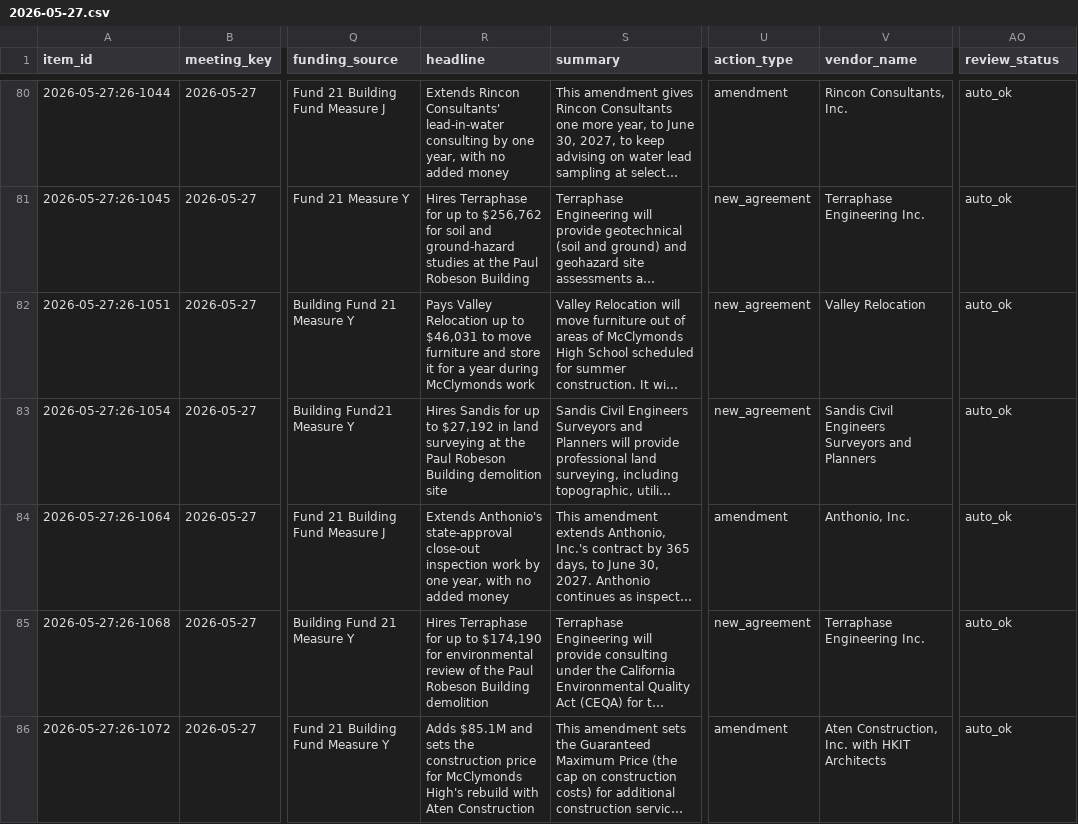
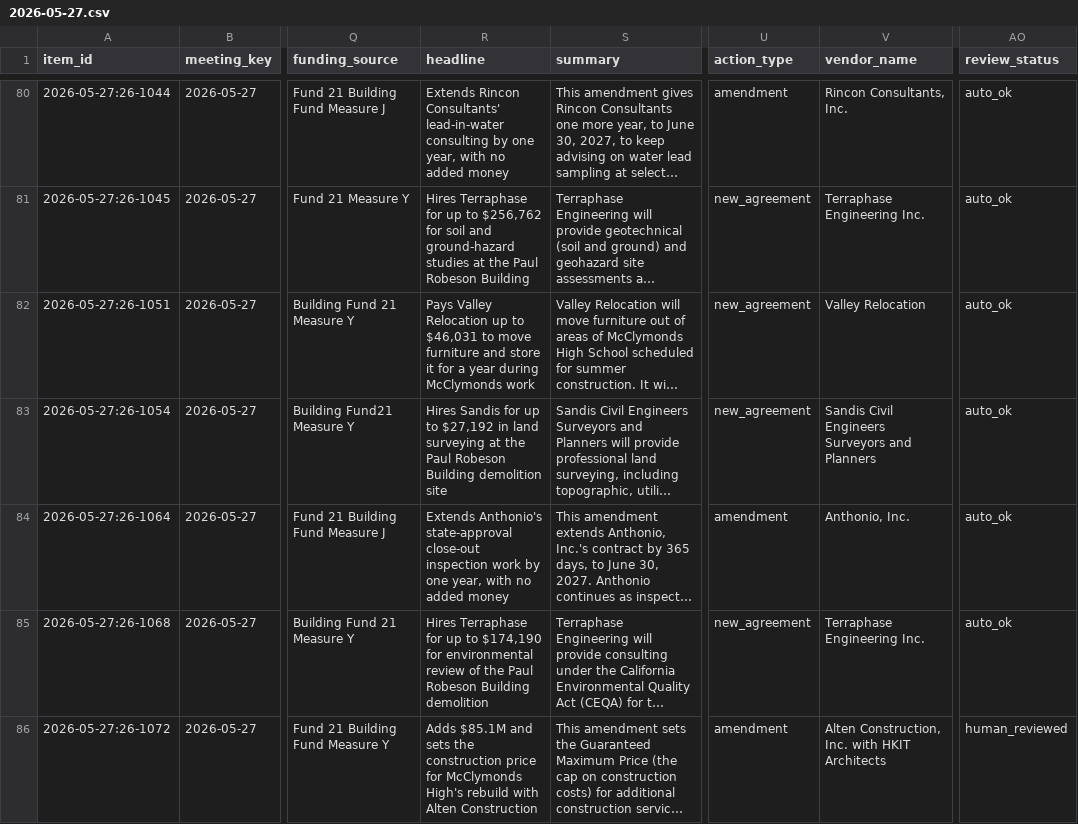
Before and after one commit to oakvs/ousd-consent-data, a CSV file: data/exports/meetings/2026-05-27.csv, drawn as a sheet; only a part is shown, gaps mark what is left out; long unchanged cells end in …; the diff names each change by its address in the sheet, - before the commit and + after, or states it on an @@ line.

```diff
--- a/data/exports/meetings/2026-05-27.csv
+++ b/data/exports/meetings/2026-05-27.csv
-R86 (headline): …rebuild with Aten Construction
+R86 (headline): …rebuild with Alten Construction
-V86 (vendor_name): Aten Construction, Inc. with HKIT Architects
+V86 (vendor_name): Alten Construction, Inc. with HKIT Architects
-AO86 (review_status): auto_ok
+AO86 (review_status): human_reviewed
```
Also changed, not shown: data/exports/meetings/2025-06-25.csv, 9 other files.
